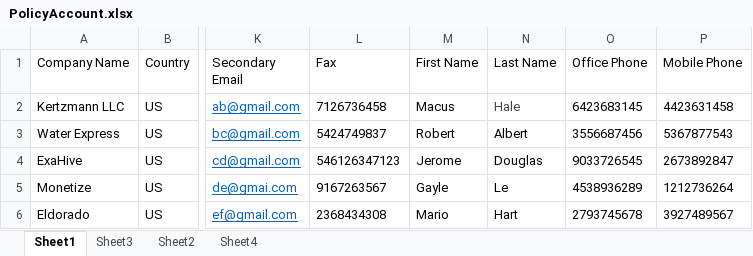
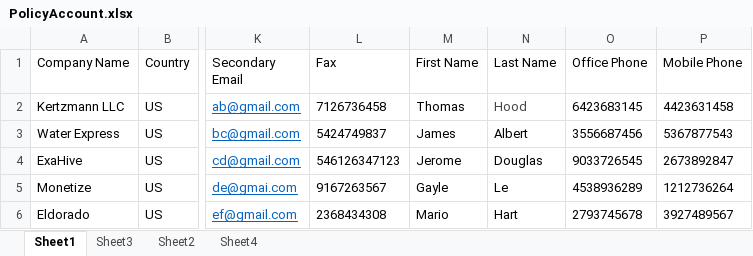
Before and after one commit to rahul-k-nair/GWPC-Automation, an Excel workbook: PC_Account_Create/src/main/java/excelFile/PolicyAccount.xlsx, sheet Sheet1, drawn as a sheet; only a part is shown, gaps mark what is left out; values as stored, in another font and other column widths than the file's, no borders; the diff names each change by its address in the sheet, - before the commit and + after, or states it on an @@ line.

```diff
--- a/PC_Account_Create/src/main/java/excelFile/PolicyAccount.xlsx (sheet Sheet1)
+++ b/PC_Account_Create/src/main/java/excelFile/PolicyAccount.xlsx (sheet Sheet1)
-M2 (First Name): Macus
+M2 (First Name): Thomas
-N2 (Last Name): Hale
+N2 (Last Name): Hood
-M3 (First Name): Robert
+M3 (First Name): James
```
Also changed, not shown: sheet Sheet4, 11 other files.
